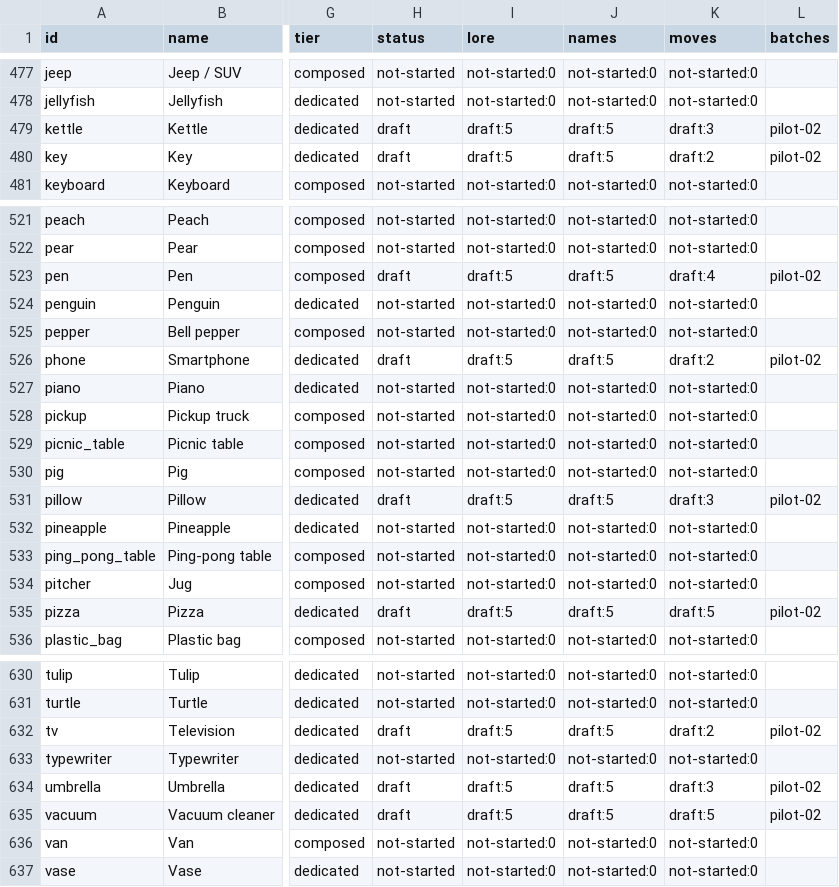
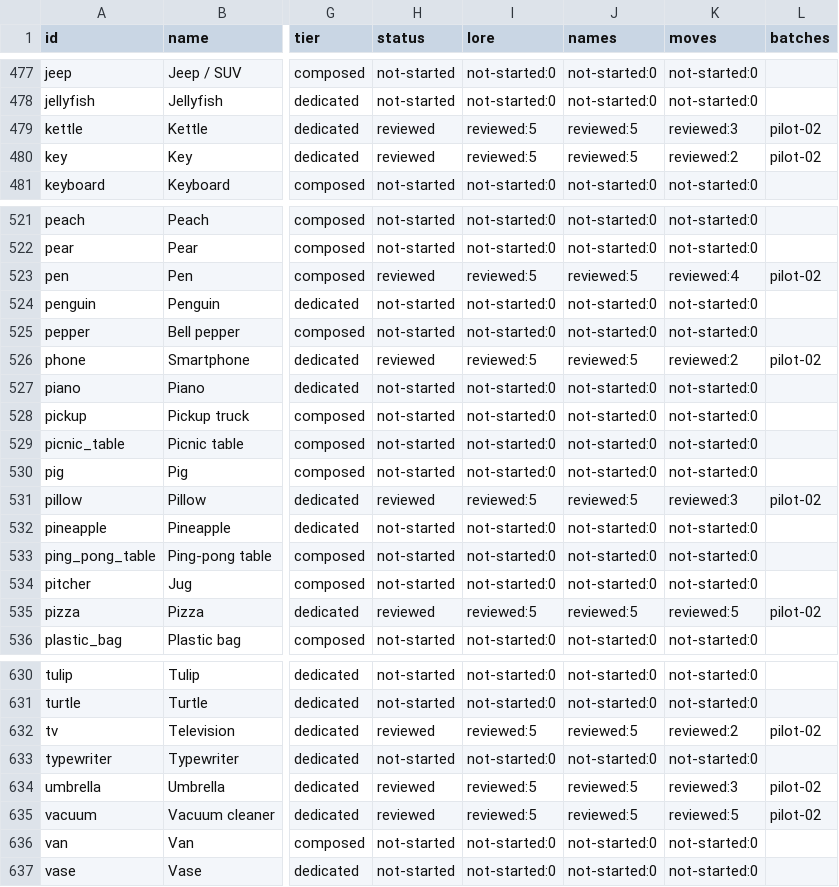
Before and after one commit to patrikarendas-droid/snapmon, a CSV file: content/inventory/inventory.csv, drawn as a sheet; only a part is shown, gaps mark what is left out; the diff covers the shown part only; the diff names each change by its address in the sheet, - before the commit and + after, or states it on an @@ line.

```diff
--- a/content/inventory/inventory.csv
+++ b/content/inventory/inventory.csv
-H479:H480 (status): draft
+H479:H480 (status): reviewed
-I479:I480 (lore): draft:5
+I479:I480 (lore): reviewed:5
-J479:J480 (names): draft:5
+J479:J480 (names): reviewed:5
-K479 (moves): draft:3
+K479 (moves): reviewed:3
-K480 (moves): draft:2
+K480 (moves): reviewed:2
-H523 (status): draft
+H523 (status): reviewed
-I523 (lore): draft:5
+I523 (lore): reviewed:5
-J523 (names): draft:5
+J523 (names): reviewed:5
-K523 (moves): draft:4
+K523 (moves): reviewed:4
-H526 (status): draft
+H526 (status): reviewed
-I526 (lore): draft:5
+I526 (lore): reviewed:5
-J526 (names): draft:5
+J526 (names): reviewed:5
-K526 (moves): draft:2
+K526 (moves): reviewed:2
-H531 (status): draft
+H531 (status): reviewed
-I531 (lore): draft:5
+I531 (lore): reviewed:5
-J531 (names): draft:5
+J531 (names): reviewed:5
-K531 (moves): draft:3
+K531 (moves): reviewed:3
-H535 (status): draft
+H535 (status): reviewed
-I535 (lore): draft:5
+I535 (lore): reviewed:5
-J535 (names): draft:5
+J535 (names): reviewed:5
-K535 (moves): draft:5
+K535 (moves): reviewed:5
-H632 (status): draft
+H632 (status): reviewed
-I632 (lore): draft:5
+I632 (lore): reviewed:5
-J632 (names): draft:5
+J632 (names): reviewed:5
-K632 (moves): draft:2
+K632 (moves): reviewed:2
-H634:H635 (status): draft
+H634:H635 (status): reviewed
-I634:I635 (lore): draft:5
+I634:I635 (lore): reviewed:5
-J634:J635 (names): draft:5
+J634:J635 (names): reviewed:5
-K634 (moves): draft:3
+K634 (moves): reviewed:3
-K635 (moves): draft:5
+K635 (moves): reviewed:5
```
Also changed, not shown: 164 edited cells elsewhere in this file, 7 other files.
